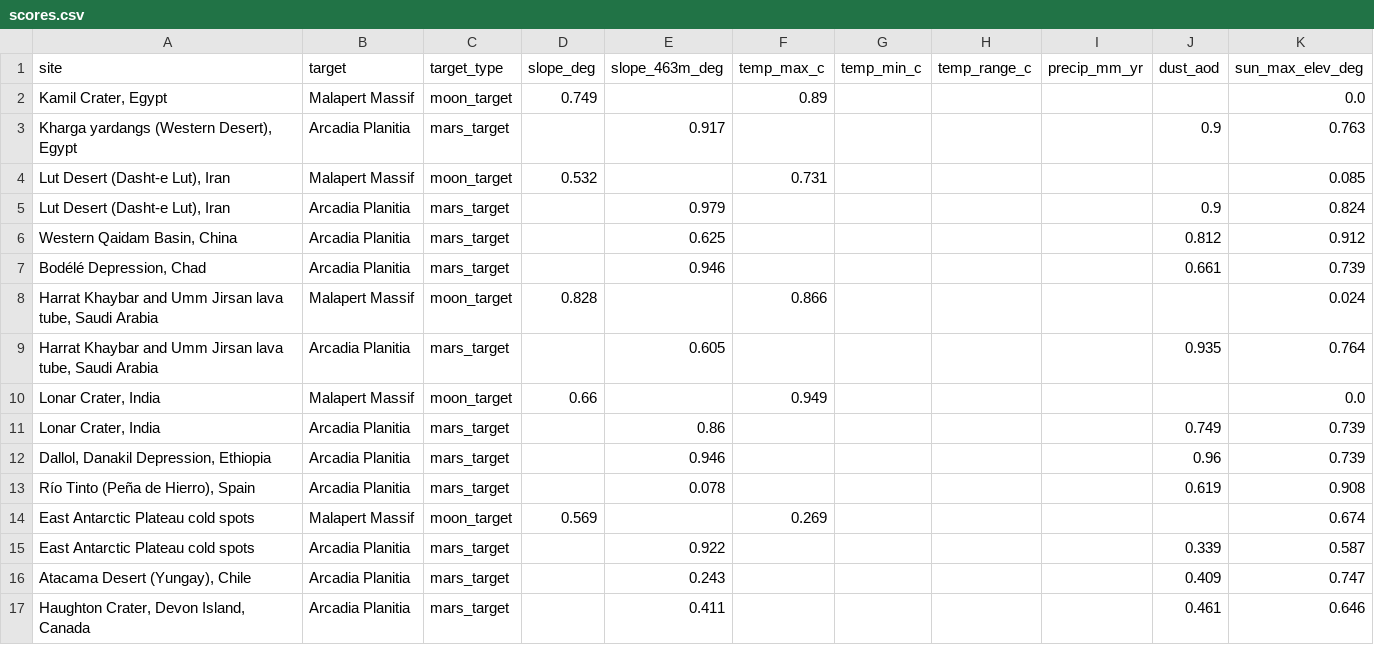
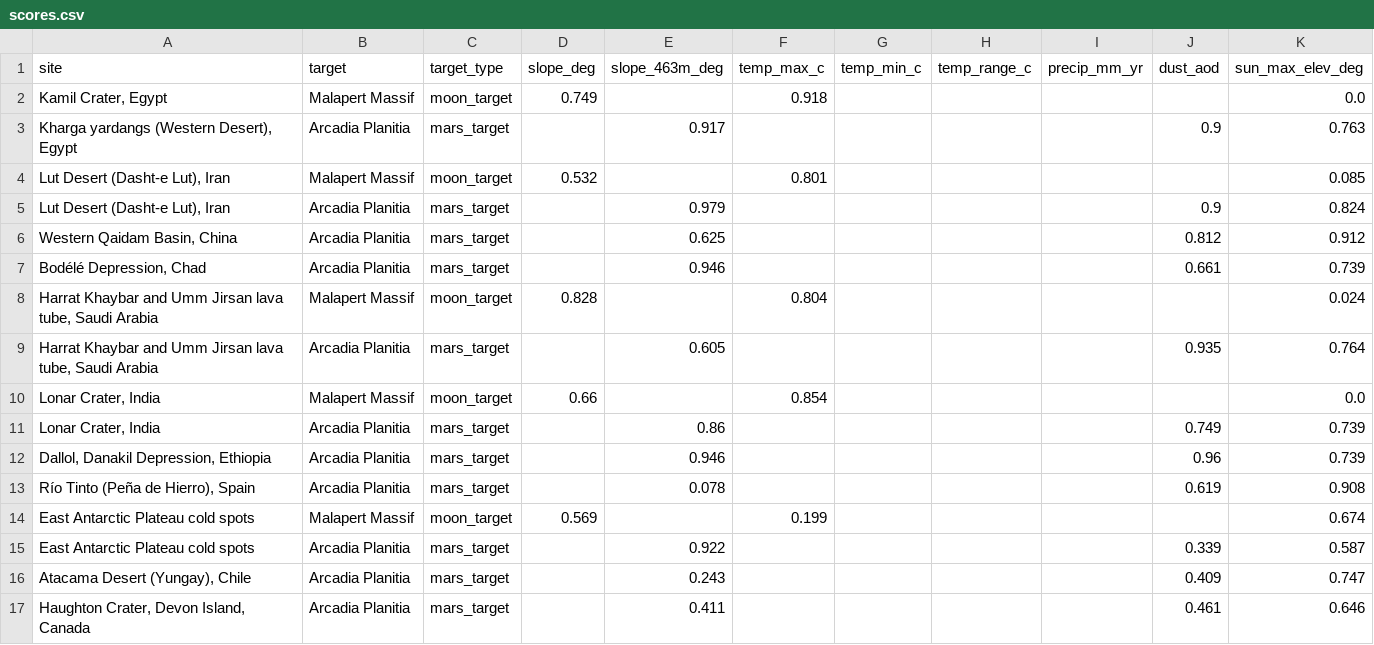
Before and after one commit to emily952/spaceapps-earth-analogs, a CSV file: data/scores.csv, drawn as a sheet.

```diff
--- a/data/scores.csv
+++ b/data/scores.csv
@@ -1,5 +1,5 @@
 site,target,target_type,slope_deg,slope_463m_deg,temp_max_c,temp_min_c,temp_range_c,precip_mm_yr,dust_aod,sun_max_elev_deg
-"Kamil Crater, Egypt",Malapert Massif,moon_target,0.749,,0.89,,,,,0.0
+"Kamil Crater, Egypt",Malapert Massif,moon_target,0.749,,0.918,,,,,0.0
 "Kharga yardangs (Western Desert), Egypt",Arcadia Planitia,mars_target,,0.917,,,,,0.9,0.763
-"Lut Desert (Dasht-e Lut), Iran",Malapert Massif,moon_target,0.532,,0.731,,,,,0.085
+"Lut Desert (Dasht-e Lut), Iran",Malapert Massif,moon_target,0.532,,0.801,,,,,0.085
 "Lut Desert (Dasht-e Lut), Iran",Arcadia Planitia,mars_target,,0.979,,,,,0.9,0.824
@@ -7,5 +7,5 @@ site,target,target_type,slope_deg,slope_463m_deg,temp_max_c,temp_min_c,temp_rang
 "Bodélé Depression, Chad",Arcadia Planitia,mars_target,,0.946,,,,,0.661,0.739
-"Harrat Khaybar and Umm Jirsan lava tube, Saudi Arabia",Malapert Massif,moon_target,0.828,,0.866,,,,,0.024
+"Harrat Khaybar and Umm Jirsan lava tube, Saudi Arabia",Malapert Massif,moon_target,0.828,,0.804,,,,,0.024
 "Harrat Khaybar and Umm Jirsan lava tube, Saudi Arabia",Arcadia Planitia,mars_target,,0.605,,,,,0.935,0.764
-"Lonar Crater, India",Malapert Massif,moon_target,0.66,,0.949,,,,,0.0
+"Lonar Crater, India",Malapert Massif,moon_target,0.66,,0.854,,,,,0.0
 "Lonar Crater, India",Arcadia Planitia,mars_target,,0.86,,,,,0.749,0.739
@@ -13,3 +13,3 @@ site,target,target_type,slope_deg,slope_463m_deg,temp_max_c,temp_min_c,temp_rang
 "Río Tinto (Peña de Hierro), Spain",Arcadia Planitia,mars_target,,0.078,,,,,0.619,0.908
-East Antarctic Plateau cold spots,Malapert Massif,moon_target,0.569,,0.269,,,,,0.674
+East Antarctic Plateau cold spots,Malapert Massif,moon_target,0.569,,0.199,,,,,0.674
 East Antarctic Plateau cold spots,Arcadia Planitia,mars_target,,0.922,,,,,0.339,0.587
```
Also changed, not shown: data/sites.csv, docs/data/scores.csv, 30 other files.
